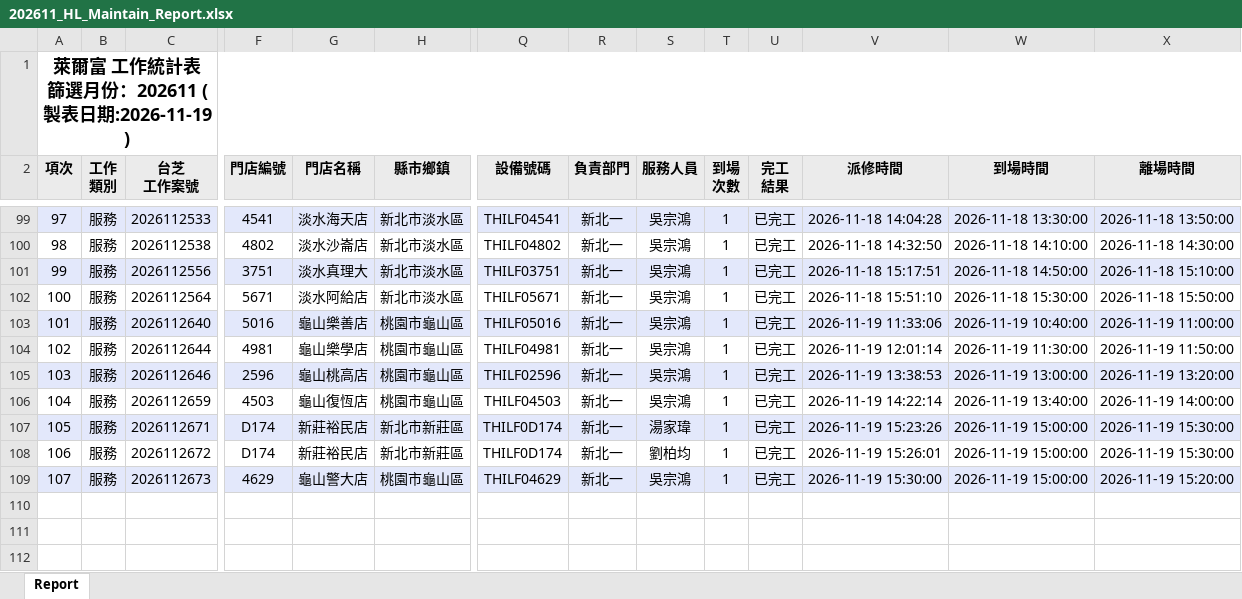
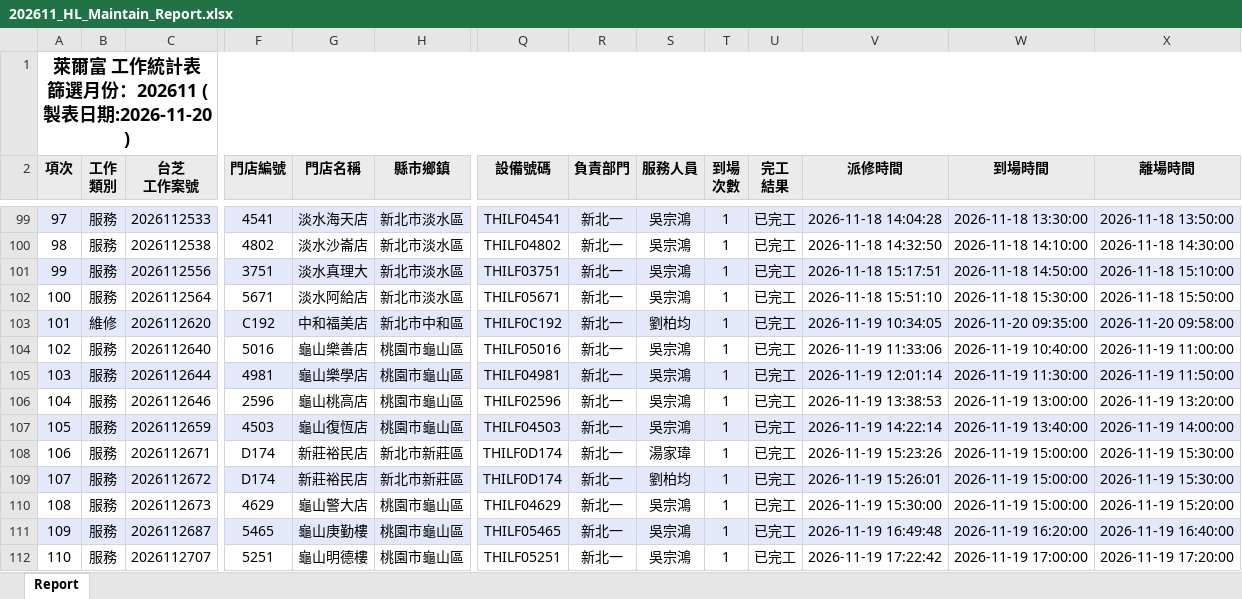
Before and after one commit to Yang-0419-di/FW_2, an Excel workbook: IM/202611_HL_Maintain_Report.xlsx, sheet Report, drawn as a sheet; only a part is shown, gaps mark what is left out; values as stored, in another font and other column widths than the file's, no borders; addresses are those after the commit; rows hold the shown columns only; the diff covers the shown part only; the diff names each change by its address in the sheet, - before the commit and + after, or states it on an @@ line.

```diff
--- a/IM/202611_HL_Maintain_Report.xlsx (sheet Report)
+++ b/IM/202611_HL_Maintain_Report.xlsx (sheet Report)
@@ column A (項次) renumbered between rows 1 and 110 @@
+row 103: 101 | 維修 | 2026112620 | C192 | 中和福美店 | 新北市中和區 | THILF0C192 | 新北一 | 劉柏均 | 1 | 已完工 | 2026-11-19 10:34:05 | 2026-11-20 09:35:00 | 2026-11-20 09:58:00
-A104:X104 fill: #E3E8FB
+A104:X104 fill: none
-A105:X105 fill: none
+A105:X105 fill: #E3E8FB
-A106:X106 fill: #E3E8FB
+A106:X106 fill: none
-A107:X107 fill: none
+A107:X107 fill: #E3E8FB
-A108:X108 fill: #E3E8FB
+A108:X108 fill: none
-A109:X109 fill: none
+A109:X109 fill: #E3E8FB
-A110:X110 fill: #E3E8FB
+A110:X110 fill: none
+row 111: 109 | 服務 | 2026112687 | 5465 | 龜山庚勤樓 | 桃園市龜山區 | THILF05465 | 新北一 | 吳宗鴻 | 1 | 已完工 | 2026-11-19 16:49:48 | 2026-11-19 16:20:00 | 2026-11-19 16:40:00
+row 112: 110 | 服務 | 2026112707 | 5251 | 龜山明德樓 | 桃園市龜山區 | THILF05251 | 新北一 | 吳宗鴻 | 1 | 已完工 | 2026-11-19 17:22:42 | 2026-11-19 17:00:00 | 2026-11-19 17:20:00
```
Also changed, not shown: cell formats elsewhere in this sheet, IM/202611_Service_Count_Report.xlsx, MFP/MFP.xlsx, 5 other files.
